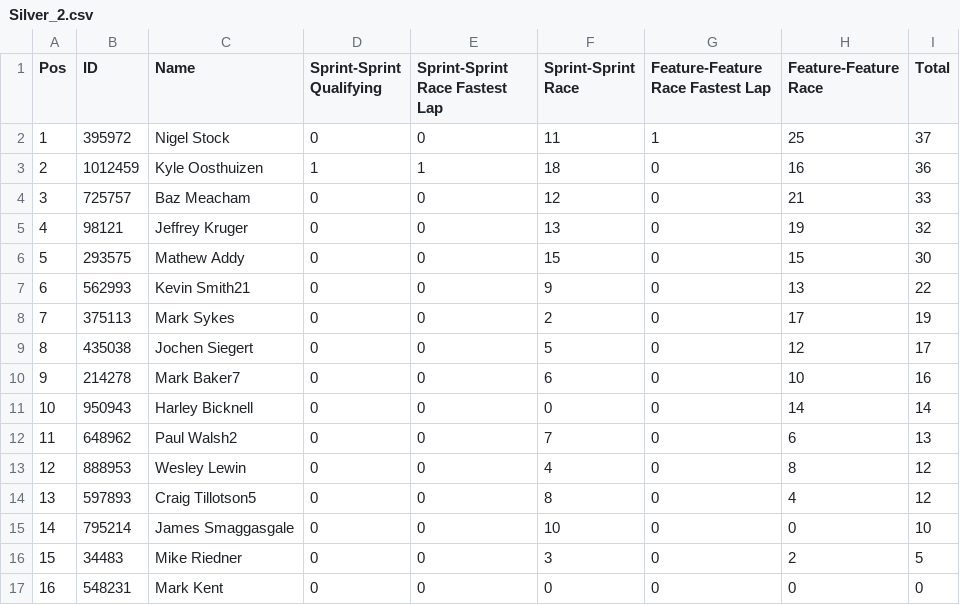
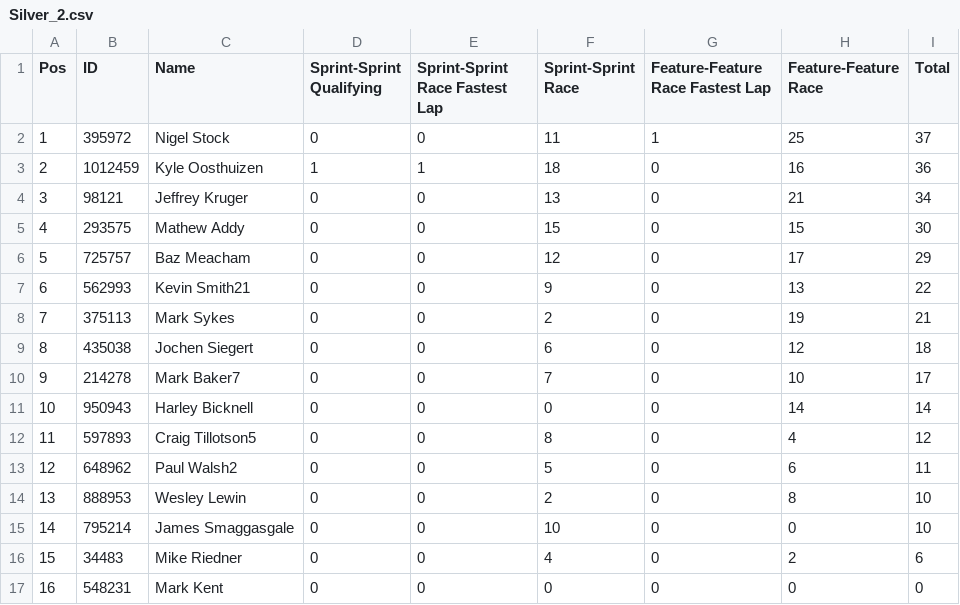
Before and after one commit to pangtuwi/iraceresults, a CSV file: results/Silver_2.csv, drawn as a sheet; removed rows and columns are numbered as before the commit, all else as after; the diff names each change by its address in the sheet, - before the commit and + after, or states it on an @@ line.

```diff
--- a/results/Silver_2.csv
+++ b/results/Silver_2.csv
-row 4: 3 | 725757 | Baz Meacham | 0 | 0 | 12 | 0 | 21 | 33
@@ column A (Pos) renumbered between rows 4 and 12 @@
-H4 (Feature-Feature Race): 19
+H4 (Feature-Feature Race): 21
-I4 (Total): 32
+I4 (Total): 34
+row 6: 5 | 725757 | Baz Meacham | 0 | 0 | 12 | 0 | 17 | 29
-H8 (Feature-Feature Race): 17
+H8 (Feature-Feature Race): 19
-I8 (Total): 19
+I8 (Total): 21
-F9 (Sprint-Sprint Race): 5
+F9 (Sprint-Sprint Race): 6
-I9 (Total): 17
+I9 (Total): 18
-F10 (Sprint-Sprint Race): 6
+F10 (Sprint-Sprint Race): 7
-I10 (Total): 16
+I10 (Total): 17
-row 12: 11 | 648962 | Paul Walsh2 | 0 | 0 | 7 | 0 | 6 | 13
-row 13: 12 | 888953 | Wesley Lewin | 0 | 0 | 4 | 0 | 8 | 12
+row 13: 12 | 648962 | Paul Walsh2 | 0 | 0 | 5 | 0 | 6 | 11
+row 14: 13 | 888953 | Wesley Lewin | 0 | 0 | 2 | 0 | 8 | 10
-F16 (Sprint-Sprint Race): 3
+F16 (Sprint-Sprint Race): 4
-I16 (Total): 5
+I16 (Total): 6
```
Also changed, not shown: results/Gold_2.csv, 9 other files.
